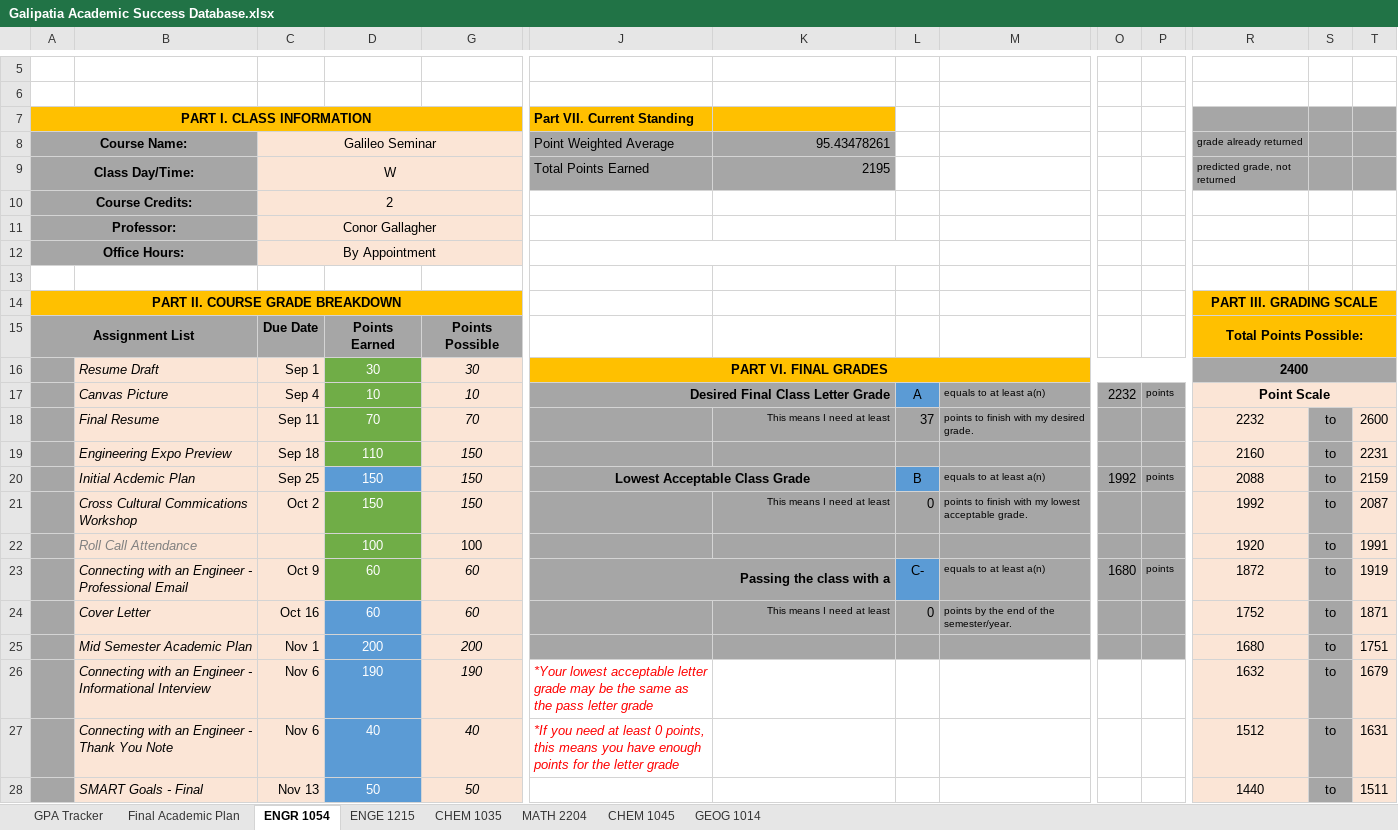
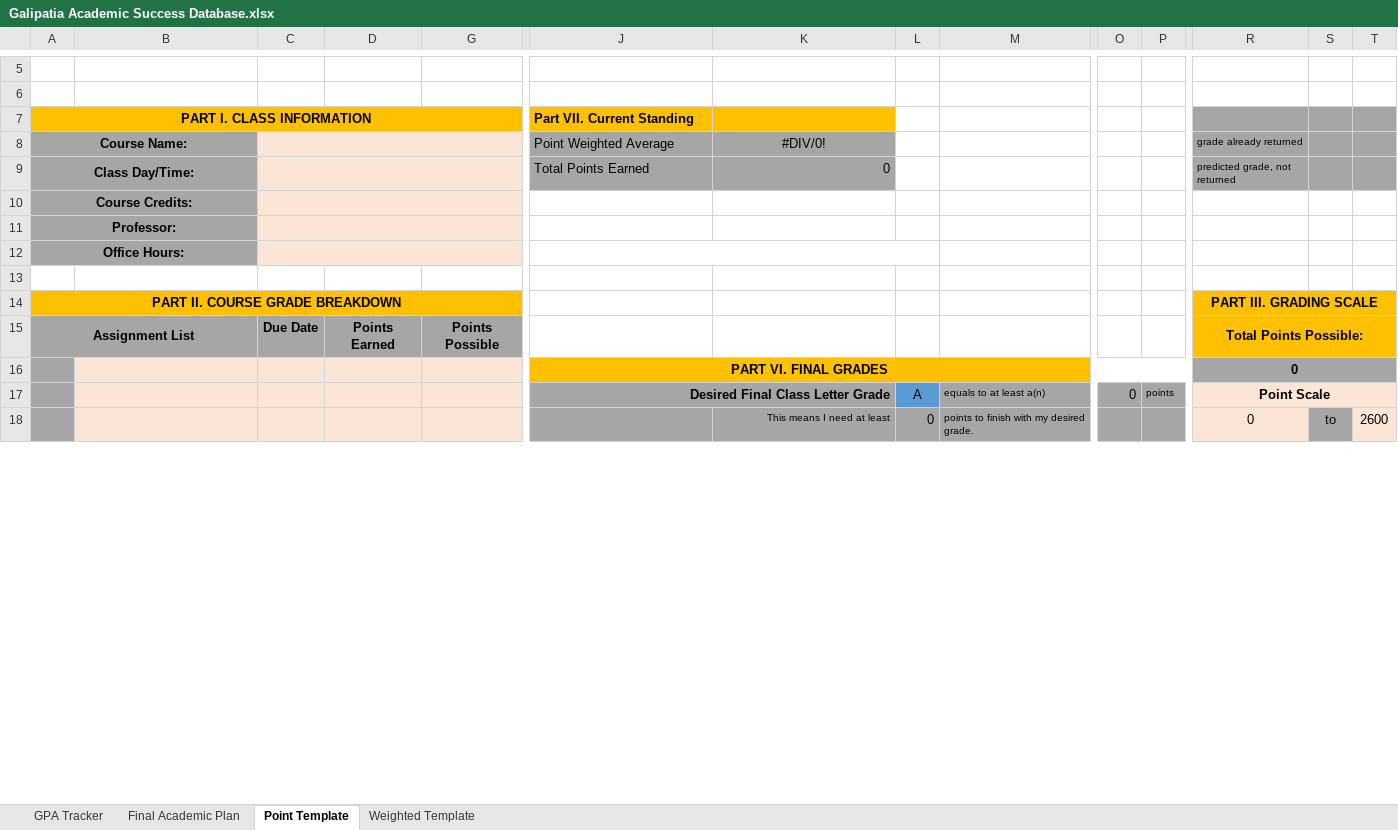
Before and after one commit to ReeceYankey/CanvasGradeChecker, an Excel workbook: Galipatia Academic Success Database.xlsx, sheet Point Template, drawn as a sheet; only a part is shown, gaps mark what is left out; values as stored, in another font and other column widths than the file's, no borders; charts and pictures and conditional formats not drawn; removed rows and columns are numbered as before the commit, all else as after; rows hold the shown columns only; the diff covers the shown part only; the diff names each change by its address in the sheet, - before the commit and + after, or states it on an @@ line.

```diff
--- a/Galipatia Academic Success Database.xlsx (sheet Point Template)
+++ b/Galipatia Academic Success Database.xlsx (sheet Point Template)
-sheet tab: ENGR 1054
+sheet tab: Point Template
-sheet tab: ENGE 1215
+sheet tab: Weighted Template
-sheet tab: CHEM 1035
-sheet tab: MATH 2204
-sheet tab: CHEM 1045
-sheet tab: GEOG 1014
-C8: Galileo Seminar
+C8: (empty)
-K8: 95.43478261
+K8: #DIV/0!
-K8 alignment: right
+K8 alignment: center
-C9: W
+C9: (empty)
-K9: 2195
+K9: 0
-C10: 2
+C10: (empty)
-C11: Conor Gallagher
+C11: (empty)
-C12: By Appointment
+C12: (empty)
-row 16:  | Resume Draft | Sep 1 | 30 | 30 | PART VI. FINAL GRADES |  |  |  |  |  | 2400
+row 16:  |  |  |  |  | PART VI. FINAL GRADES |  |  |  |  |  | 0
-B17: Canvas Picture
+B17: (empty)
-C17: Sep 4
+C17: (empty)
-D17: 10
+D17: (empty)
-D17:D18 fill: #70AD47
+D17:D18 fill: #FBE5D6
-G17: 10
+G17: (empty)
-O17: 2232
+O17: 0
-B18: Final Resume
+B18: (empty)
-C18: Sep 11
+C18: (empty)
-D18: 70
+D18: (empty)
-G18: 70
+G18: (empty)
-L18: 37
+L18: 0
-R18: 2232
+R18: 0
-row 19:  | Engineering Expo Preview | Sep 18 | 110 | 150 |  |  |  |  |  |  | 2160 | to | 2231
-row 20:  | Initial Acdemic Plan | Sep 25 | 150 | 150 | Lowest Acceptable Class Grade |  | B | equals to at least a(n) | 1992 | points | 2088 | to | 2159
-row 21:  | Cross Cultural Commications Workshop | Oct 2 | 150 | 150 |  | This means I need at least | 0 | points to finish with my lowest acceptable grade. |  |  | 1992 | to | 2087
-row 22:  | Roll Call Attendance |  | 100 | 100 |  |  |  |  |  |  | 1920 | to | 1991
-row 23:  | Connecting with an Engineer - Professional Email | Oct 9 | 60 | 60 | Passing the class with a |  | C- | equals to at least a(n) | 1680 | points | 1872 | to | 1919
-row 24:  | Cover Letter | Oct 16 | 60 | 60 |  | This means I need at least | 0 | points by the end of the semester/year. |  |  | 1752 | to | 1871
-row 25:  | Mid Semester Academic Plan | Nov 1 | 200 | 200 |  |  |  |  |  |  | 1680 | to | 1751
-row 26:  | Connecting with an Engineer - Informational Interview | Nov 6 | 190 | 190 | *Your lowest acceptable letter grade may be the same as the pass letter grade |  |  |  |  |  | 1632 | to | 1679
-row 27:  | Connecting with an Engineer - Thank You Note | Nov 6 | 40 | 40 | *If you need at least 0 points, this means you have enough points for the letter grade |  |  |  |  |  | 1512 | to | 1631
-row 28:  | SMART Goals - Final | Nov 13 | 50 | 50 |  |  |  |  |  |  | 1440 | to | 1511
```
Also changed, not shown: 19 added rows, 9 removed rows, 3 edited cells, cell formats and merged cells elsewhere in this sheet, sheet Weighted Template, sheet GPA Tracker, sheet Final Academic Plan, formulas that keep their value, hidden cells, charts or pictures, 3 other files.
